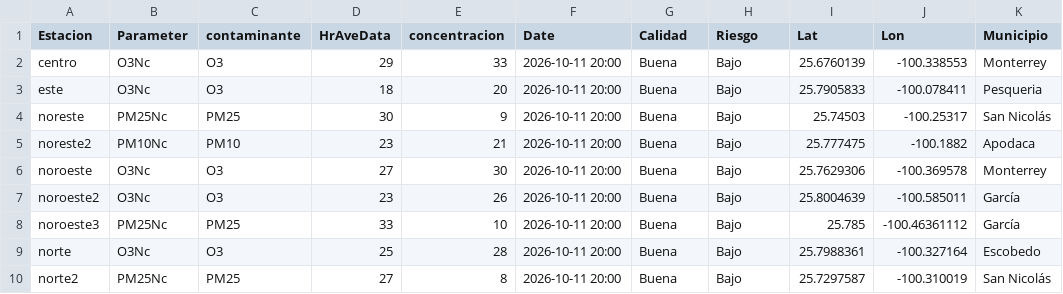
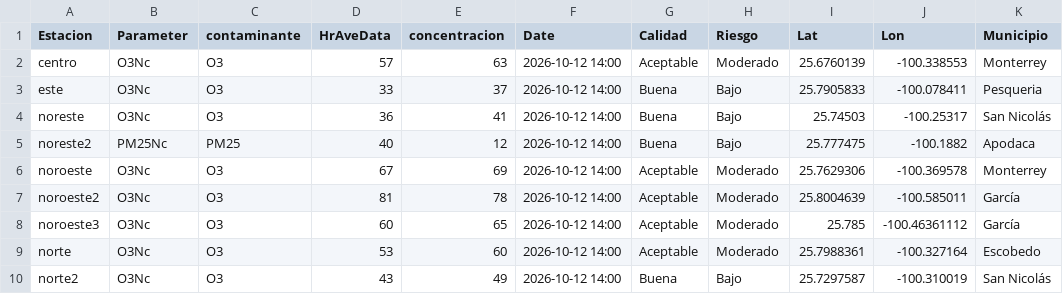
Before and after one commit to LuisRodarteC/AIRENL, a CSV file: aire_monterrey.csv, drawn as a sheet; only a part is shown; the diff covers the shown part only; the diff names each change by its address in the sheet, - before the commit and + after, or states it on an @@ line.

```diff
--- a/aire_monterrey.csv
+++ b/aire_monterrey.csv
-D2 (HrAveData): 29
+D2 (HrAveData): 57
-E2 (concentracion): 33
+E2 (concentracion): 63
-F2:F10 (Date): 2026-10-11 20:00
+F2:F10 (Date): 2026-10-12 14:00
-G2 (Calidad): Buena
+G2 (Calidad): Aceptable
-H2 (Riesgo): Bajo
+H2 (Riesgo): Moderado
-D3 (HrAveData): 18
+D3 (HrAveData): 33
-E3 (concentracion): 20
+E3 (concentracion): 37
-B4 (Parameter): PM25Nc
+B4 (Parameter): O3Nc
-C4 (contaminante): PM25
+C4 (contaminante): O3
-D4 (HrAveData): 30
+D4 (HrAveData): 36
-E4 (concentracion): 9
+E4 (concentracion): 41
-B5 (Parameter): PM10Nc
+B5 (Parameter): PM25Nc
-C5 (contaminante): PM10
+C5 (contaminante): PM25
-D5 (HrAveData): 23
+D5 (HrAveData): 40
-E5 (concentracion): 21
+E5 (concentracion): 12
-D6 (HrAveData): 27
+D6 (HrAveData): 67
-E6 (concentracion): 30
+E6 (concentracion): 69
-G6:G9 (Calidad): Buena
+G6:G9 (Calidad): Aceptable
-H6:H9 (Riesgo): Bajo
+H6:H9 (Riesgo): Moderado
-D7 (HrAveData): 23
+D7 (HrAveData): 81
-E7 (concentracion): 26
+E7 (concentracion): 78
-B8 (Parameter): PM25Nc
+B8 (Parameter): O3Nc
-C8 (contaminante): PM25
+C8 (contaminante): O3
-D8 (HrAveData): 33
+D8 (HrAveData): 60
-E8 (concentracion): 10
+E8 (concentracion): 65
-D9 (HrAveData): 25
+D9 (HrAveData): 53
-E9 (concentracion): 28
+E9 (concentracion): 60
-B10 (Parameter): PM25Nc
+B10 (Parameter): O3Nc
-C10 (contaminante): PM25
+C10 (contaminante): O3
-D10 (HrAveData): 27
+D10 (HrAveData): 43
-E10 (concentracion): 8
+E10 (concentracion): 49
```
Also changed, not shown: 28 edited cells elsewhere in this file, aire_indice_api_ancho.csv, 1 other file.
